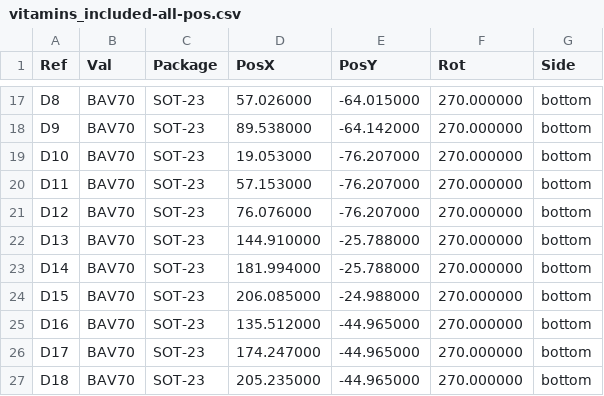
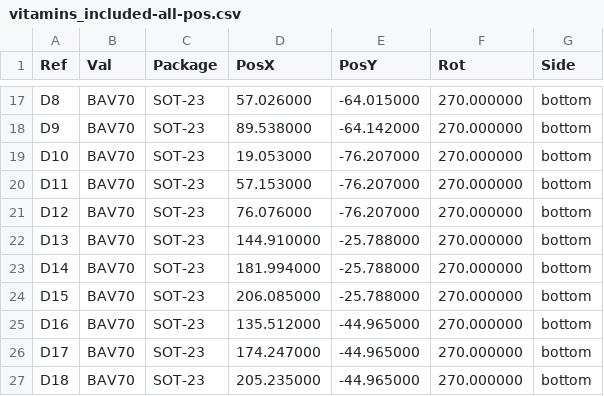
Before and after one commit to Duckle29/Vitamins-included, a CSV file: gerbers/vitamins_included-all-pos.csv, drawn as a sheet; only a part is shown, gaps mark what is left out.

```diff
--- a/gerbers/vitamins_included-all-pos.csv
+++ b/gerbers/vitamins_included-all-pos.csv
@@ -23,3 +23,3 @@ Ref,Val,Package,PosX,PosY,Rot,Side
 "D14","BAV70","SOT-23",181.994000,-25.788000,270.000000,bottom
-"D15","BAV70","SOT-23",206.085000,-24.988000,270.000000,bottom
+"D15","BAV70","SOT-23",206.085000,-25.788000,270.000000,bottom
 "D16","BAV70","SOT-23",135.512000,-44.965000,270.000000,bottom
```
Also changed, not shown: 4 other files.
